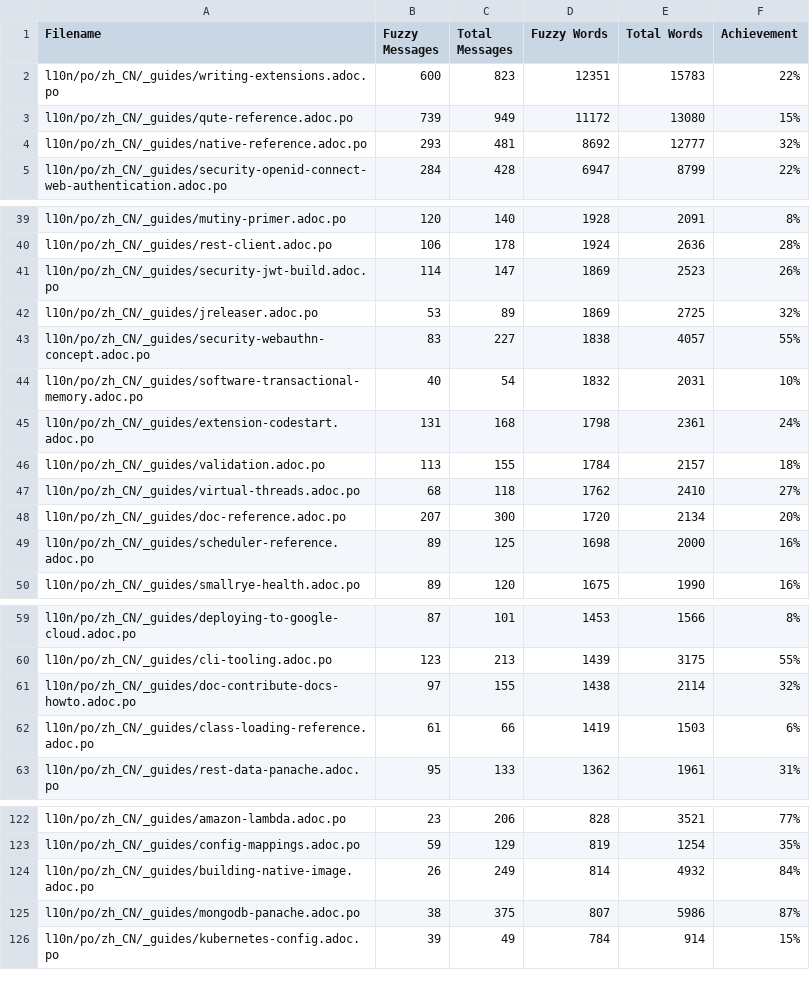
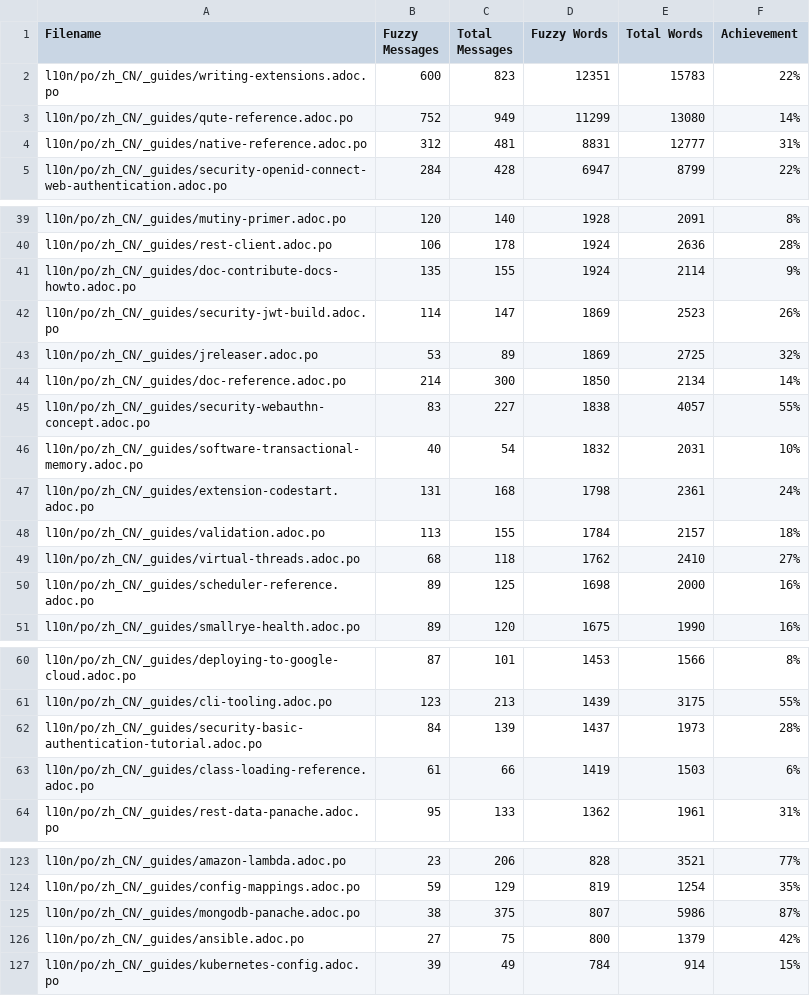
Before and after one commit to quarkusio/cn.quarkus.io, a CSV file: l10n/stats/translation-sorted-by-fuzzy-words.csv, drawn as a sheet; only a part is shown, gaps mark what is left out; the diff covers the shown part only.

Commit message:
Update translation stats

```diff
--- a/l10n/stats/translation-sorted-by-fuzzy-words.csv
+++ b/l10n/stats/translation-sorted-by-fuzzy-words.csv
@@ -2,4 +2,4 @@ Filename, Fuzzy Messages, Total Messages, Fuzzy Words, Total Words, Achievement
 l10n/po/zh_CN/_guides/writing-extensions.adoc.po,600,823,12351,15783,22%
-l10n/po/zh_CN/_guides/qute-reference.adoc.po,739,949,11172,13080,15%
-l10n/po/zh_CN/_guides/native-reference.adoc.po,293,481,8692,12777,32%
+l10n/po/zh_CN/_guides/qute-reference.adoc.po,752,949,11299,13080,14%
+l10n/po/zh_CN/_guides/native-reference.adoc.po,312,481,8831,12777,31%
 l10n/po/zh_CN/_guides/security-openid-connect-web-authentication.adoc.po,284,428,6947,8799,22%
@@ -40,4 +40,6 @@ l10n/po/zh_CN/_guides/mutiny-primer.adoc.po,120,140,1928,2091,8%
 l10n/po/zh_CN/_guides/rest-client.adoc.po,106,178,1924,2636,28%
+l10n/po/zh_CN/_guides/doc-contribute-docs-howto.adoc.po,135,155,1924,2114,9%
 l10n/po/zh_CN/_guides/security-jwt-build.adoc.po,114,147,1869,2523,26%
 l10n/po/zh_CN/_guides/jreleaser.adoc.po,53,89,1869,2725,32%
+l10n/po/zh_CN/_guides/doc-reference.adoc.po,214,300,1850,2134,14%
 l10n/po/zh_CN/_guides/security-webauthn-concept.adoc.po,83,227,1838,4057,55%
@@ -47,3 +49,2 @@ l10n/po/zh_CN/_guides/validation.adoc.po,113,155,1784,2157,18%
 l10n/po/zh_CN/_guides/virtual-threads.adoc.po,68,118,1762,2410,27%
-l10n/po/zh_CN/_guides/doc-reference.adoc.po,207,300,1720,2134,20%
 l10n/po/zh_CN/_guides/scheduler-reference.adoc.po,89,125,1698,2000,16%
@@ -60,3 +61,3 @@ l10n/po/zh_CN/_guides/deploying-to-google-cloud.adoc.po,87,101,1453,1566,8%
 l10n/po/zh_CN/_guides/cli-tooling.adoc.po,123,213,1439,3175,55%
-l10n/po/zh_CN/_guides/doc-contribute-docs-howto.adoc.po,97,155,1438,2114,32%
+l10n/po/zh_CN/_guides/security-basic-authentication-tutorial.adoc.po,84,139,1437,1973,28%
 l10n/po/zh_CN/_guides/class-loading-reference.adoc.po,61,66,1419,1503,6%
@@ -123,4 +124,4 @@ l10n/po/zh_CN/_guides/amazon-lambda.adoc.po,23,206,828,3521,77%
 l10n/po/zh_CN/_guides/config-mappings.adoc.po,59,129,819,1254,35%
-l10n/po/zh_CN/_guides/building-native-image.adoc.po,26,249,814,4932,84%
 l10n/po/zh_CN/_guides/mongodb-panache.adoc.po,38,375,807,5986,87%
+l10n/po/zh_CN/_guides/ansible.adoc.po,27,75,800,1379,42%
 l10n/po/zh_CN/_guides/kubernetes-config.adoc.po,39,49,784,914,15%
```
Also changed, not shown: 1 added row, 2 removed rows and 6 edited cells elsewhere in this file, l10n/stats/translation.csv.
